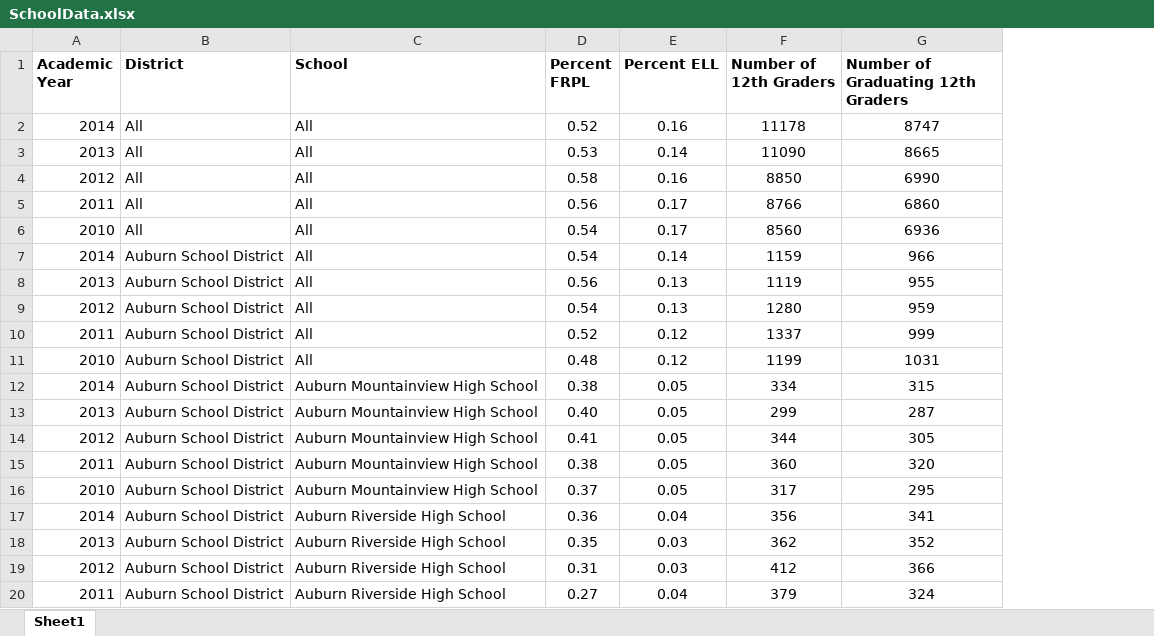
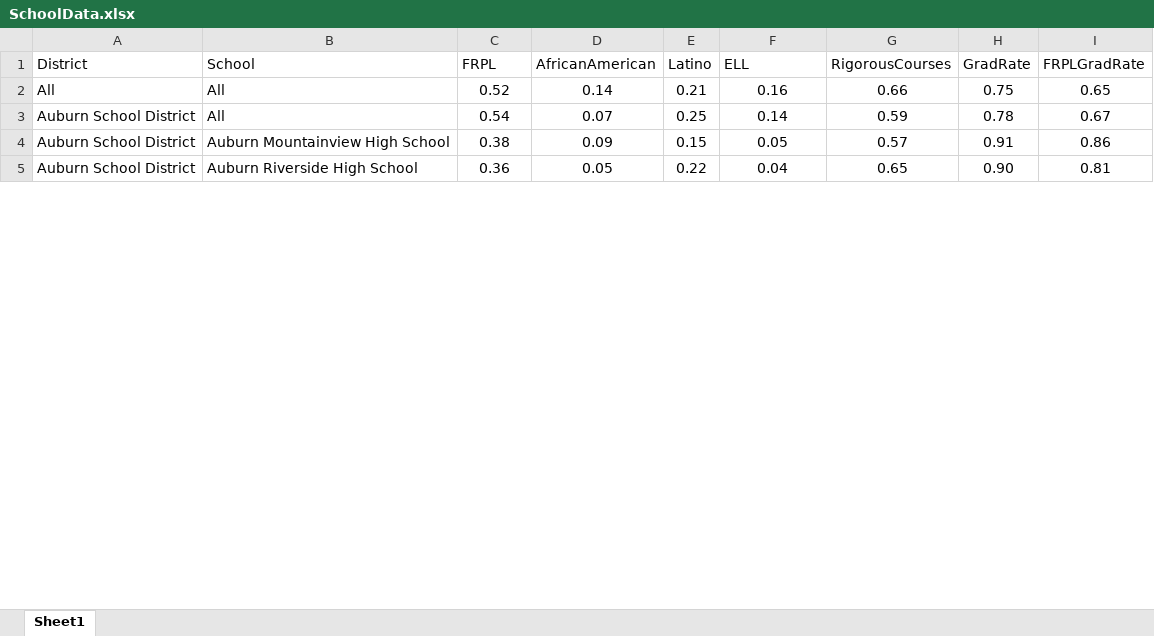
Before and after one commit to ameliaburger/474a3, an Excel workbook: SchoolData.xlsx, sheet Sheet1, drawn as a sheet; only a part is shown; values as stored, in another font and other column widths than the file's, no borders; removed rows and columns are numbered as before the commit, all else as after; the diff covers the shown part only; the diff names each change by its address in the sheet, - before the commit and + after, or states it on an @@ line.

```diff
--- a/SchoolData.xlsx (sheet Sheet1)
+++ b/SchoolData.xlsx (sheet Sheet1)
-column A (Academic Year), row 2: 2014; row 7: 2014; row 12: 2014; row 17: 2014
+column D (AfricanAmerican), rows 2-5: 0.14 | 0.07 | 0.09 | 0.05
+column E (Latino), rows 2-5: 0.21 | 0.25 | 0.15 | 0.22
-column F (Number of 12th Graders), row 2: 11178; row 7: 1159; row 12: 334; row 17: 356
-column G, rows 1-2: Number of Graduating 12th Graders | 8747; row 7: 966; row 12: 315; row 17: 341
+column G (RigorousCourses), rows 2-5: 0.66 | 0.59 | 0.57 | 0.65
+column H (GradRate), rows 2-5: 0.75 | 0.78 | 0.91 | 0.90
+column I (FRPLGradRate), rows 2-5: 0.65 | 0.67 | 0.86 | 0.81
-A1:C1 bold: on
+A1:C1 bold: off
-C1: Percent FRPL
+C1: FRPL
-F1: Percent ELL
+F1: ELL
-F1 bold: on
+F1 bold: off
-row 3: 2013 | All | All | 0.53 | 0.14 | 11090 | 8665
-row 4: 2012 | All | All | 0.58 | 0.16 | 8850 | 6990
-row 5: 2011 | All | All | 0.56 | 0.17 | 8766 | 6860
-row 6: 2010 | All | All | 0.54 | 0.17 | 8560 | 6936
-row 8: 2013 | Auburn School District | All | 0.56 | 0.13 | 1119 | 955
-row 9: 2012 | Auburn School District | All | 0.54 | 0.13 | 1280 | 959
-row 10: 2011 | Auburn School District | All | 0.52 | 0.12 | 1337 | 999
-row 11: 2010 | Auburn School District | All | 0.48 | 0.12 | 1199 | 1031
-row 13: 2013 | Auburn School District | Auburn Mountainview High School | 0.40 | 0.05 | 299 | 287
-row 14: 2012 | Auburn School District | Auburn Mountainview High School | 0.41 | 0.05 | 344 | 305
-row 15: 2011 | Auburn School District | Auburn Mountainview High School | 0.38 | 0.05 | 360 | 320
-row 16: 2010 | Auburn School District | Auburn Mountainview High School | 0.37 | 0.05 | 317 | 295
-row 18: 2013 | Auburn School District | Auburn Riverside High School | 0.35 | 0.03 | 362 | 352
-row 19: 2012 | Auburn School District | Auburn Riverside High School | 0.31 | 0.03 | 412 | 366
-row 20: 2011 | Auburn School District | Auburn Riverside High School | 0.27 | 0.04 | 379 | 324
```
Also changed, not shown: 5 added rows, 161 removed rows and 16 edited cells elsewhere in this sheet, 4 other files.
